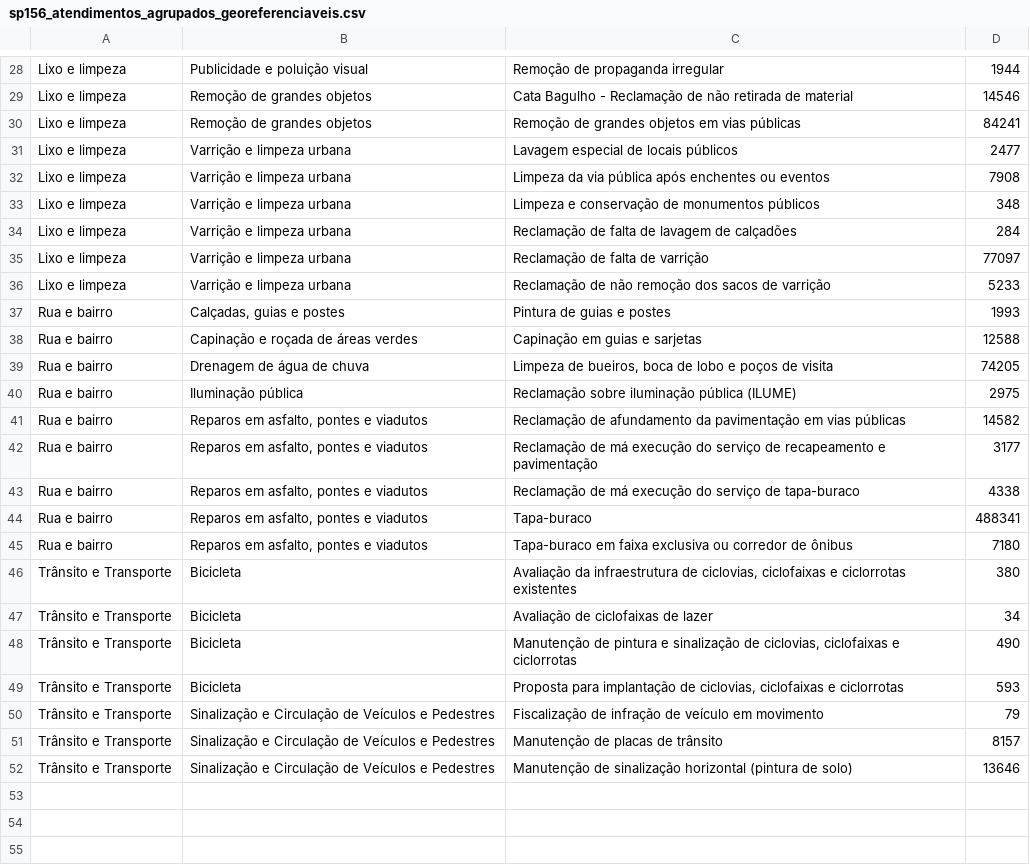
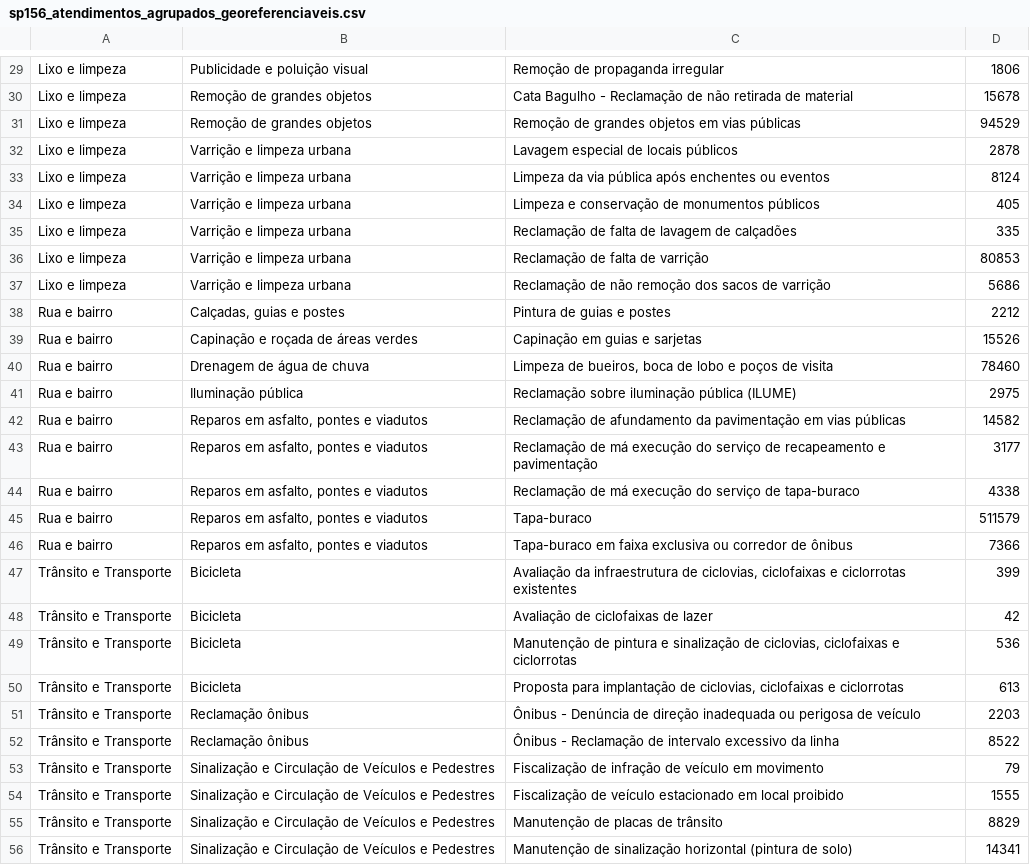
Before and after one commit to geoinfo-smdu/geo-sp156, a CSV file: resultados/sp156_atendimentos_agrupados_georeferenciaveis.csv, drawn as a sheet; only a part is shown, gaps mark what is left out; addresses are those after the commit; the diff covers the shown part only; the diff names each change by its address in the sheet, - before the commit and + after, or states it on an @@ line.

```diff
--- a/resultados/sp156_atendimentos_agrupados_georeferenciaveis.csv
+++ b/resultados/sp156_atendimentos_agrupados_georeferenciaveis.csv
-D29: 1944
+D29: 1806
-D30: 14546
+D30: 15678
-D31: 84241
+D31: 94529
-D32: 2477
+D32: 2878
-D33: 7908
+D33: 8124
-D34: 348
+D34: 405
-D35: 284
+D35: 335
-D36: 77097
+D36: 80853
-D37: 5233
+D37: 5686
-D38: 1993
+D38: 2212
-D39: 12588
+D39: 15526
-D40: 74205
+D40: 78460
-D45: 488341
+D45: 511579
-D46: 7180
+D46: 7366
-D47: 380
+D47: 399
-D48: 34
+D48: 42
-D49: 490
+D49: 536
-D50: 593
+D50: 613
+row 51: Trânsito e Transporte | Reclamação ônibus | Ônibus - Denúncia de direção inadequada ou perigosa de veículo | 2203
+row 52: Trânsito e Transporte | Reclamação ônibus | Ônibus - Reclamação de intervalo excessivo da linha | 8522
+row 54: Trânsito e Transporte | Sinalização e Circulação de Veículos e Pedestres | Fiscalização de veículo estacionado em local proibido | 1555
-D55: 8157
+D55: 8829
-D56: 13646
+D56: 14341
```
Also changed, not shown: 1 added row and 26 edited cells elsewhere in this file, 7 other files.
